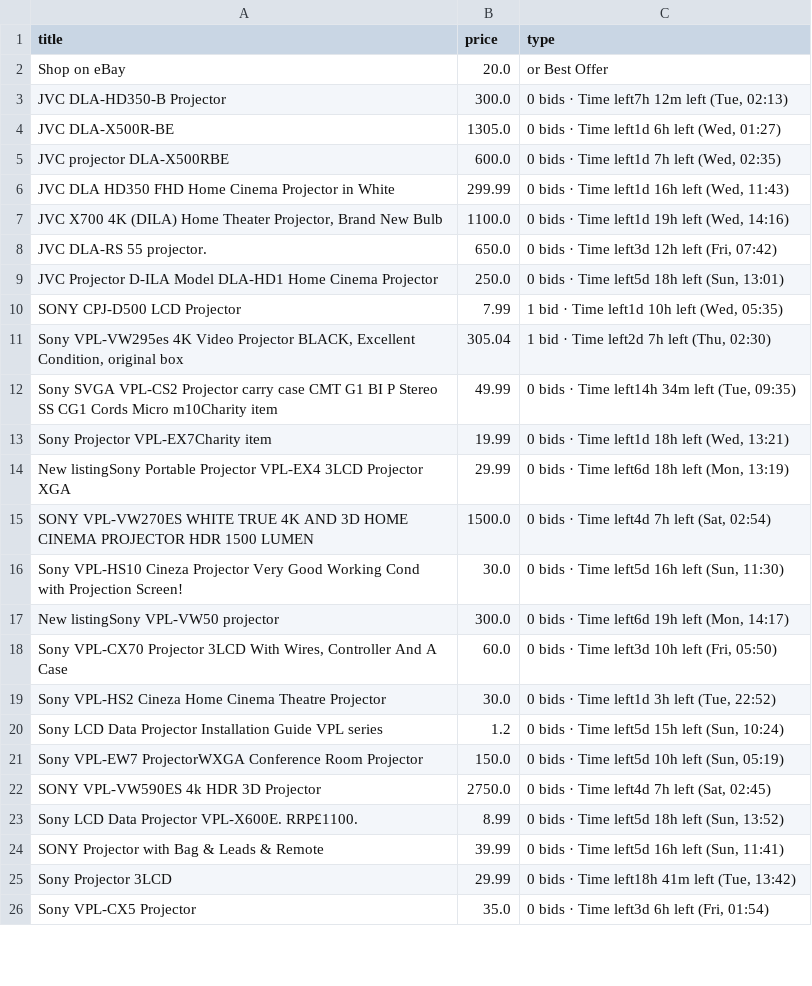
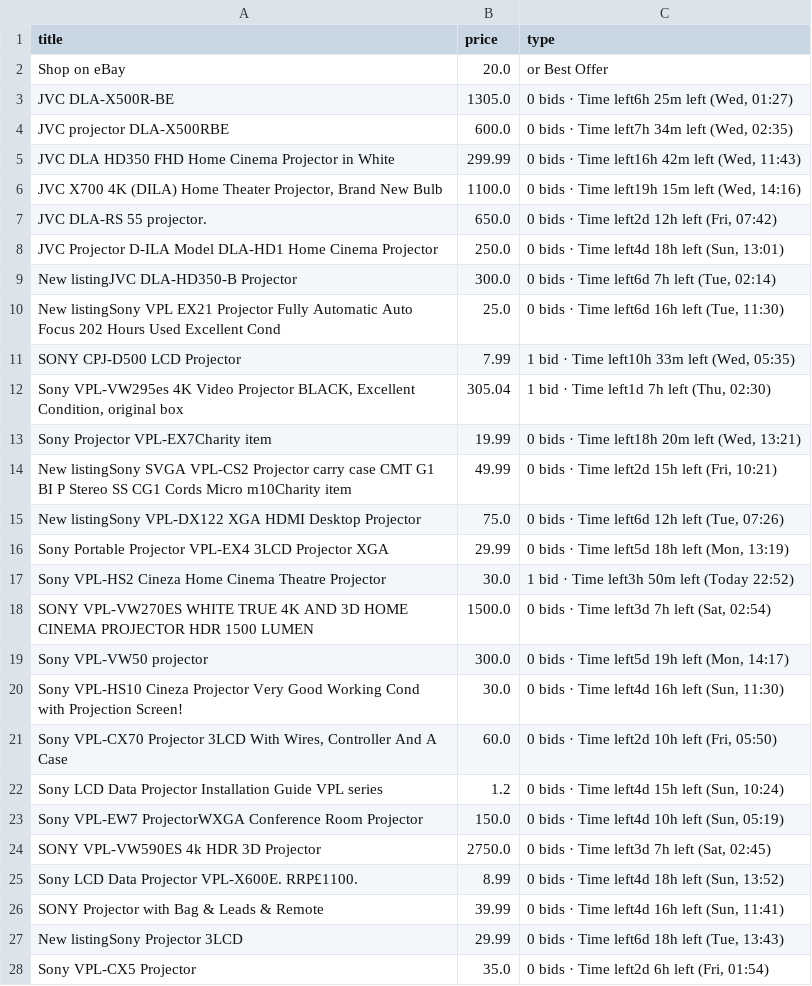
Before and after one commit to LFCottrell/Ebay_JVC, a CSV file: output_auction.csv, drawn as a sheet; only a part is shown; the diff covers the shown part only.

```diff
--- a/output_auction.csv
+++ b/output_auction.csv
@@ -2,25 +2,27 @@ title,price,type
 Shop on eBay,20.0,or Best Offer
-JVC DLA-HD350-B Projector,300.0,"0 bids · Time left7h 12m left (Tue, 02:13)"
-JVC DLA-X500R-BE,1305.0,"0 bids · Time left1d 6h left (Wed, 01:27)"
-JVC projector DLA-X500RBE,600.0,"0 bids · Time left1d 7h left (Wed, 02:35)"
-JVC DLA HD350 FHD Home Cinema Projector in White,299.99,"0 bids · Time left1d 16h left (Wed, 11:43)"
-"JVC  X700 4K (DILA) Home Theater Projector, Brand New Bulb",1100.0,"0 bids · Time left1d 19h left (Wed, 14:16)"
-JVC DLA-RS 55 projector.,650.0,"0 bids · Time left3d 12h left (Fri, 07:42)"
-JVC Projector D-ILA  Model DLA-HD1 Home Cinema Projector,250.0,"0 bids · Time left5d 18h left (Sun, 13:01)"
-SONY CPJ-D500 LCD Projector,7.99,"1 bid · Time left1d 10h left (Wed, 05:35)"
-"Sony VPL-VW295es 4K Video Projector BLACK, Excellent Condition, original box",305.04,"1 bid · Time left2d 7h left (Thu, 02:30)"
-Sony SVGA VPL-CS2 Projector carry case CMT G1 BI P Stereo SS CG1 Cords Micro m10Charity item,49.99,"0 bids · Time left14h 34m left (Tue, 09:35)"
-Sony Projector VPL-EX7Charity item,19.99,"0 bids · Time left1d 18h left (Wed, 13:21)"
-New listingSony Portable Projector VPL-EX4 3LCD Projector XGA,29.99,"0 bids · Time left6d 18h left (Mon, 13:19)"
-SONY VPL-VW270ES WHITE TRUE 4K AND 3D HOME CINEMA PROJECTOR HDR 1500 LUMEN,1500.0,"0 bids · Time left4d 7h left (Sat, 02:54)"
-Sony VPL-HS10 Cineza Projector Very Good Working Cond with Projection Screen!,30.0,"0 bids · Time left5d 16h left (Sun, 11:30)"
-New listingSony VPL-VW50  projector,300.0,"0 bids · Time left6d 19h left (Mon, 14:17)"
-"Sony VPL-CX70 Projector 3LCD With Wires, Controller And A Case",60.0,"0 bids · Time left3d 10h left (Fri, 05:50)"
-Sony VPL-HS2 Cineza Home Cinema Theatre Projector,30.0,"0 bids · Time left1d 3h left (Tue, 22:52)"
-Sony LCD Data Projector Installation Guide VPL series,1.2,"0 bids · Time left5d 15h left (Sun, 10:24)"
-Sony VPL-EW7 ProjectorWXGA Conference Room Projector,150.0,"0 bids · Time left5d 10h left (Sun, 05:19)"
-SONY  VPL-VW590ES  4k HDR 3D Projector,2750.0,"0 bids · Time left4d 7h left (Sat, 02:45)"
-Sony LCD Data Projector VPL-X600E. RRP£1100. ,8.99,"0 bids · Time left5d 18h left (Sun, 13:52)"
-SONY Projector with Bag & Leads & Remote,39.99,"0 bids · Time left5d 16h left (Sun, 11:41)"
-Sony  Projector 3LCD,29.99,"0 bids · Time left18h 41m left (Tue, 13:42)"
-Sony VPL-CX5 Projector,35.0,"0 bids · Time left3d 6h left (Fri, 01:54)"
+JVC DLA-X500R-BE,1305.0,"0 bids · Time left6h 25m left (Wed, 01:27)"
+JVC projector DLA-X500RBE,600.0,"0 bids · Time left7h 34m left (Wed, 02:35)"
+JVC DLA HD350 FHD Home Cinema Projector in White,299.99,"0 bids · Time left16h 42m left (Wed, 11:43)"
+"JVC  X700 4K (DILA) Home Theater Projector, Brand New Bulb",1100.0,"0 bids · Time left19h 15m left (Wed, 14:16)"
+JVC DLA-RS 55 projector.,650.0,"0 bids · Time left2d 12h left (Fri, 07:42)"
+JVC Projector D-ILA  Model DLA-HD1 Home Cinema Projector,250.0,"0 bids · Time left4d 18h left (Sun, 13:01)"
+New listingJVC DLA-HD350-B Projector,300.0,"0 bids · Time left6d 7h left (Tue, 02:14)"
+New listingSony VPL EX21 Projector Fully Automatic Auto Focus 202 Hours Used Excellent Cond,25.0,"0 bids · Time left6d 16h left (Tue, 11:30)"
+SONY CPJ-D500 LCD Projector,7.99,"1 bid · Time left10h 33m left (Wed, 05:35)"
+"Sony VPL-VW295es 4K Video Projector BLACK, Excellent Condition, original box",305.04,"1 bid · Time left1d 7h left (Thu, 02:30)"
+Sony Projector VPL-EX7Charity item,19.99,"0 bids · Time left18h 20m left (Wed, 13:21)"
+New listingSony SVGA VPL-CS2 Projector carry case CMT G1 BI P Stereo SS CG1 Cords Micro m10Charity item,49.99,"0 bids · Time left2d 15h left (Fri, 10:21)"
+New listingSony VPL-DX122 XGA HDMI  Desktop Projector,75.0,"0 bids · Time left6d 12h left (Tue, 07:26)"
+Sony Portable Projector VPL-EX4 3LCD Projector XGA,29.99,"0 bids · Time left5d 18h left (Mon, 13:19)"
+Sony VPL-HS2 Cineza Home Cinema Theatre Projector,30.0,1 bid · Time left3h 50m left (Today 22:52)
+SONY VPL-VW270ES WHITE TRUE 4K AND 3D HOME CINEMA PROJECTOR HDR 1500 LUMEN,1500.0,"0 bids · Time left3d 7h left (Sat, 02:54)"
+Sony VPL-VW50  projector,300.0,"0 bids · Time left5d 19h left (Mon, 14:17)"
+Sony VPL-HS10 Cineza Projector Very Good Working Cond with Projection Screen!,30.0,"0 bids · Time left4d 16h left (Sun, 11:30)"
+"Sony VPL-CX70 Projector 3LCD With Wires, Controller And A Case",60.0,"0 bids · Time left2d 10h left (Fri, 05:50)"
+Sony LCD Data Projector Installation Guide VPL series,1.2,"0 bids · Time left4d 15h left (Sun, 10:24)"
+Sony VPL-EW7 ProjectorWXGA Conference Room Projector,150.0,"0 bids · Time left4d 10h left (Sun, 05:19)"
+SONY  VPL-VW590ES  4k HDR 3D Projector,2750.0,"0 bids · Time left3d 7h left (Sat, 02:45)"
+Sony LCD Data Projector VPL-X600E. RRP£1100. ,8.99,"0 bids · Time left4d 18h left (Sun, 13:52)"
+SONY Projector with Bag & Leads & Remote,39.99,"0 bids · Time left4d 16h left (Sun, 11:41)"
+New listingSony  Projector 3LCD,29.99,"0 bids · Time left6d 18h left (Tue, 13:43)"
+Sony VPL-CX5 Projector,35.0,"0 bids · Time left2d 6h left (Fri, 01:54)"
```
Also changed, not shown: 1 added row, 1 removed row and 5 edited cells elsewhere in this file, new_df.csv, old_df.csv, 1 other file.
